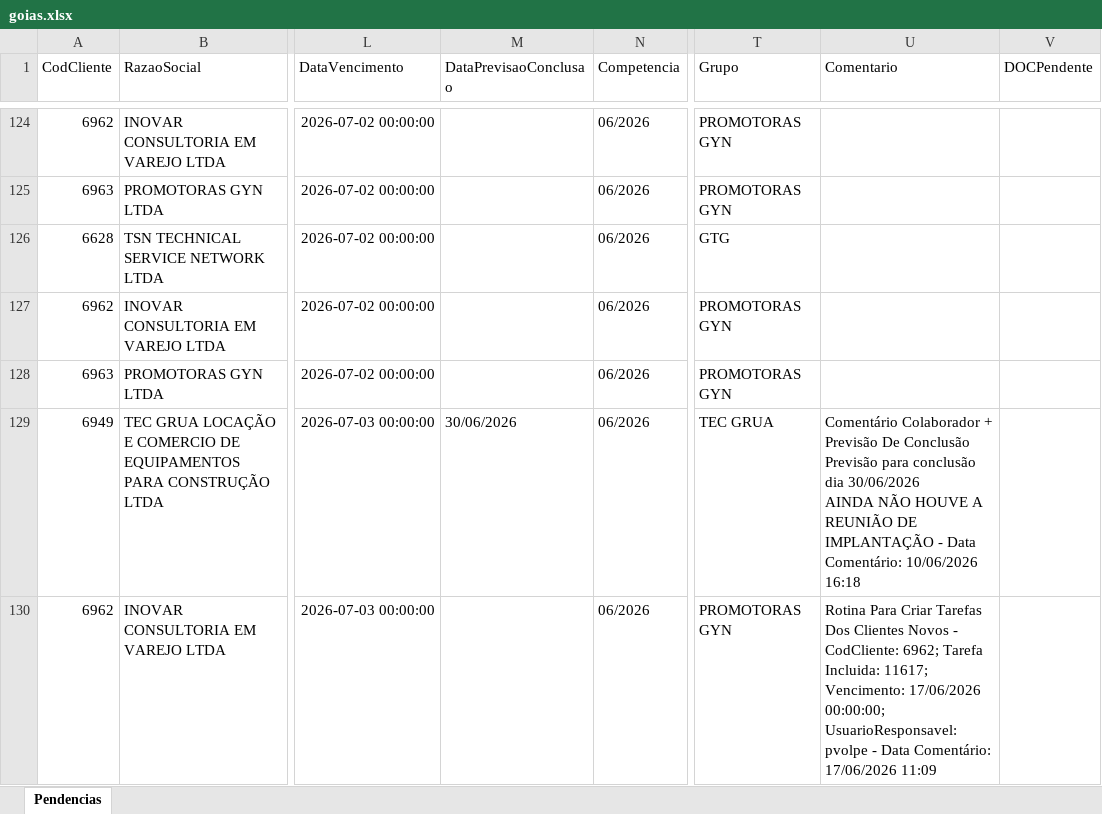
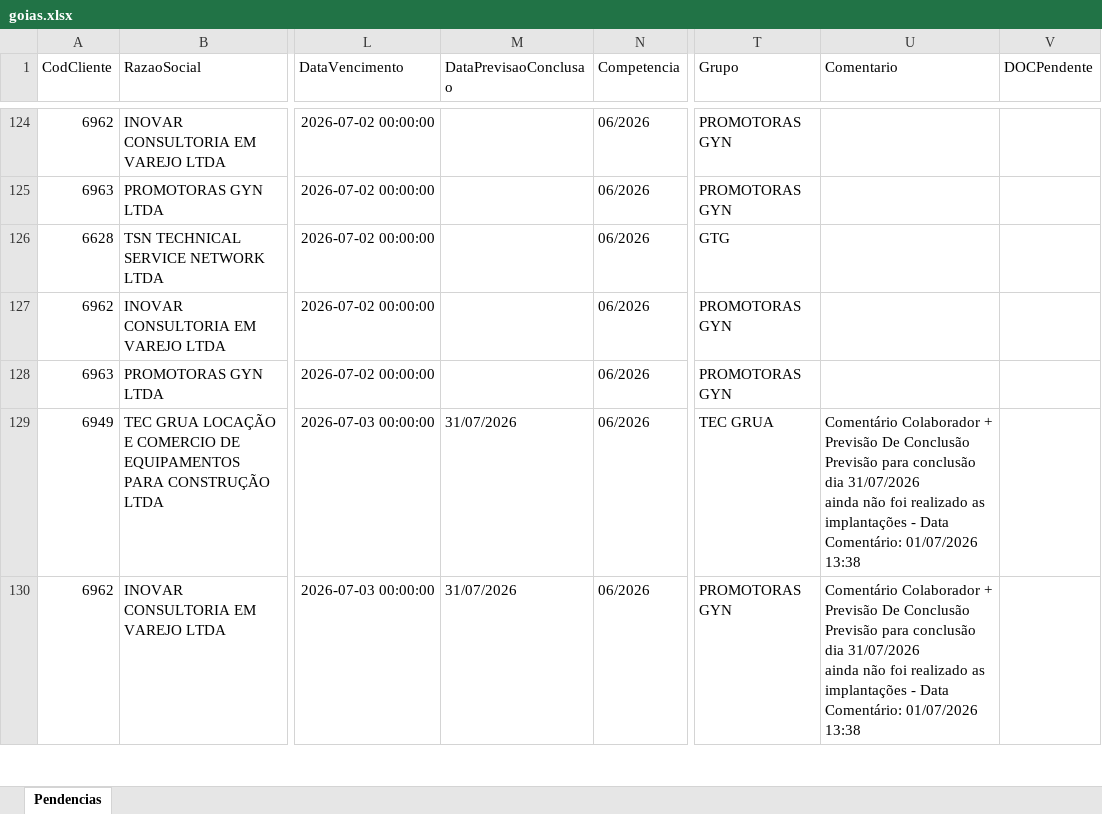
Before and after one commit to Controladoria-MG/Portal-das-tarefas, an Excel workbook: dados/base/goias.xlsx, sheet Pendencias, drawn as a sheet; only a part is shown, gaps mark what is left out; values as stored, in another font and other column widths than the file's, no borders; ↵ is a line break in a cell; the diff covers the shown part only; the diff names each change by its address in the sheet, - before the commit and + after, or states it on an @@ line.

```diff
--- a/dados/base/goias.xlsx (sheet Pendencias)
+++ b/dados/base/goias.xlsx (sheet Pendencias)
-M129 (DataPrevisaoConclusao): 30/06/2026
+M129 (DataPrevisaoConclusao): 31/07/2026
-U129 (Comentario): …conclusão dia 30/06/2026 ↵ AINDA NÃO HOUVE A REUNIÃO DE IMPLANTAÇÃO - Data Comentário: 10/06/2026 16:18
+U129 (Comentario): …conclusão dia 31/07/2026 ↵ ainda não foi realizado as implantações - Data Comentário: 01/07/2026 13:38
-M130 (DataPrevisaoConclusao): (empty)
+M130 (DataPrevisaoConclusao): 31/07/2026
-U130 (Comentario): Rotina Para Criar Tarefas Dos Clientes Novos - CodCliente: 6962; Tarefa Incluida: 11617; Vencimento: 17/06/2026 00:00:00; UsuarioResponsavel: pvolpe - Data Comentário: 17/06/2026 11:09
+U130 (Comentario): Comentário Colaborador + Previsão De Conclusão Previsão para conclusão dia 31/07/2026 ↵ ainda não foi realizado as implantações - Data Comentário: 01/07/2026 13:38
```
Also changed, not shown: 1 added row, 1 removed row and 2 edited cells elsewhere in this sheet, dados/base/santos.xlsx, 2 other files.
